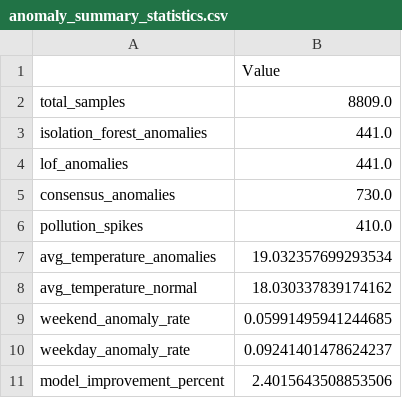
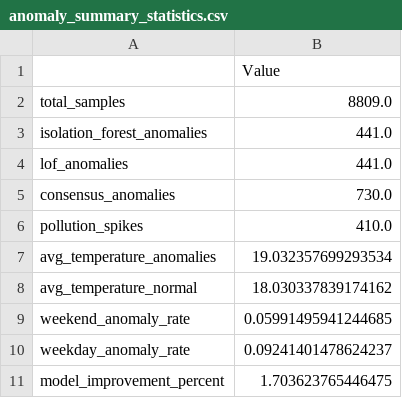
Before and after one commit to RomanticD/COMP9417_Project, a CSV file: anomaly_detection/anomaly_summary_statistics.csv, drawn as a sheet.

```diff
--- a/anomaly_detection/anomaly_summary_statistics.csv
+++ b/anomaly_detection/anomaly_summary_statistics.csv
@@ -10,2 +10,2 @@ weekend_anomaly_rate,0.05991495941244685
 weekday_anomaly_rate,0.09241401478624237
-model_improvement_percent,2.4015643508853506
+model_improvement_percent,1.703623765446475
```
Also changed, not shown: anomaly_detection/anomaly_detection_results.csv, temporal_feature_engineering/features_daily_full.csv, 21 other files.
